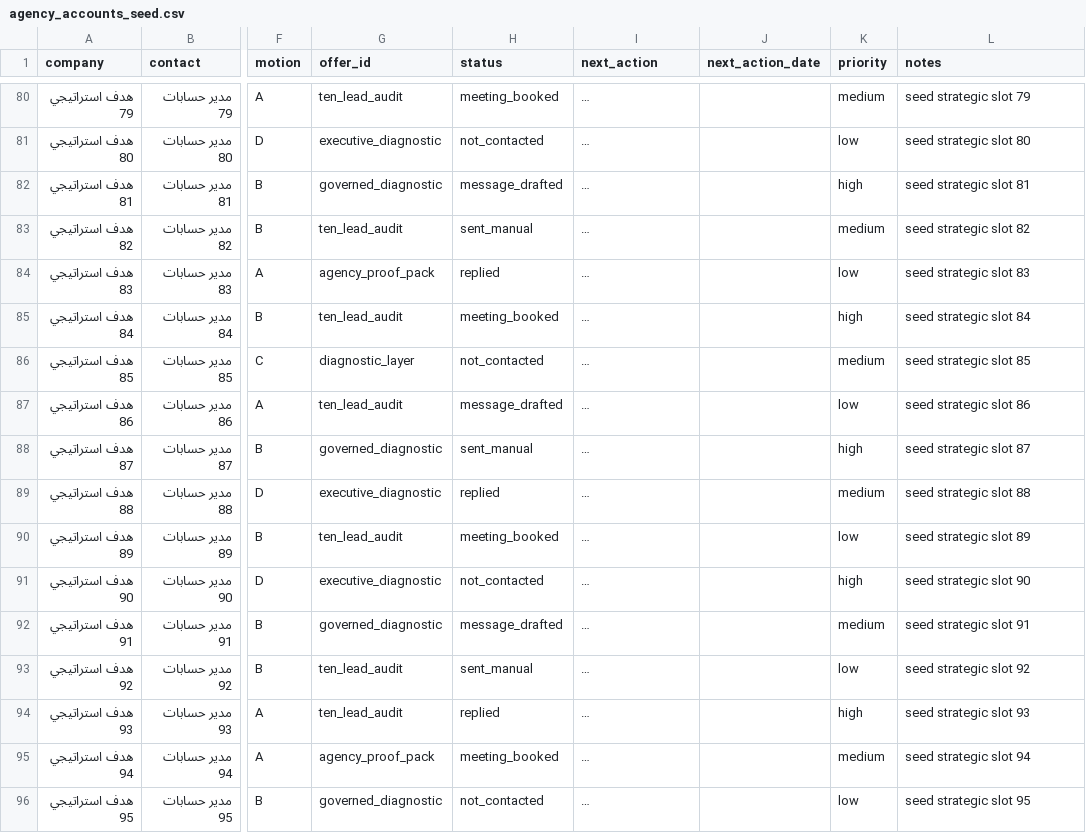
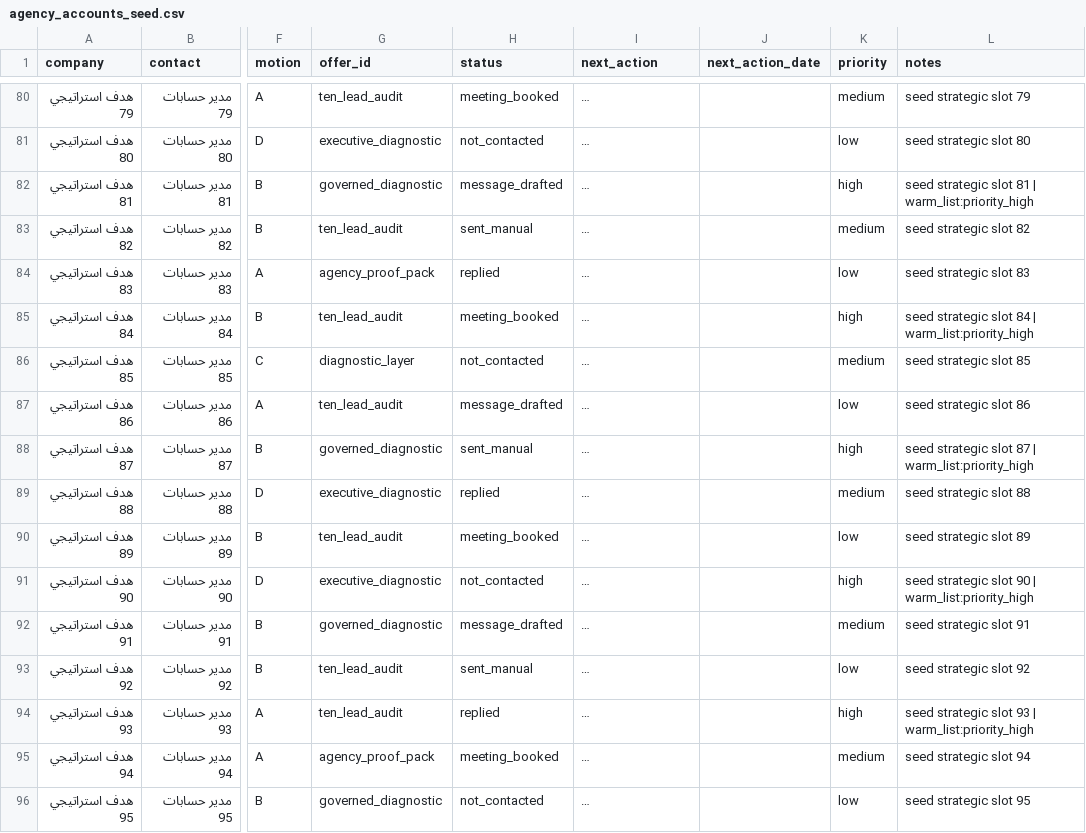
Before and after one commit to Dealix-sa/dealix, a CSV file: docs/commercial/operations/targeting/agency_accounts_seed.csv, drawn as a sheet; only a part is shown, gaps mark what is left out; long unchanged cells end in …; the diff covers the shown part only; the diff names each change by its address in the sheet, - before the commit and + after, or states it on an @@ line.

```diff
--- a/docs/commercial/operations/targeting/agency_accounts_seed.csv
+++ b/docs/commercial/operations/targeting/agency_accounts_seed.csv
-L82 (notes): seed strategic slot 81
+L82 (notes): seed strategic slot 81 | warm_list:priority_high
-L85 (notes): seed strategic slot 84
+L85 (notes): seed strategic slot 84 | warm_list:priority_high
-L88 (notes): seed strategic slot 87
+L88 (notes): seed strategic slot 87 | warm_list:priority_high
-L91 (notes): seed strategic slot 90
+L91 (notes): seed strategic slot 90 | warm_list:priority_high
-L94 (notes): seed strategic slot 93
+L94 (notes): seed strategic slot 93 | warm_list:priority_high
```
Also changed, not shown: 72 edited cells elsewhere in this file, docs/commercial/operations/evidence_events_tracker.csv, 8 other files.
